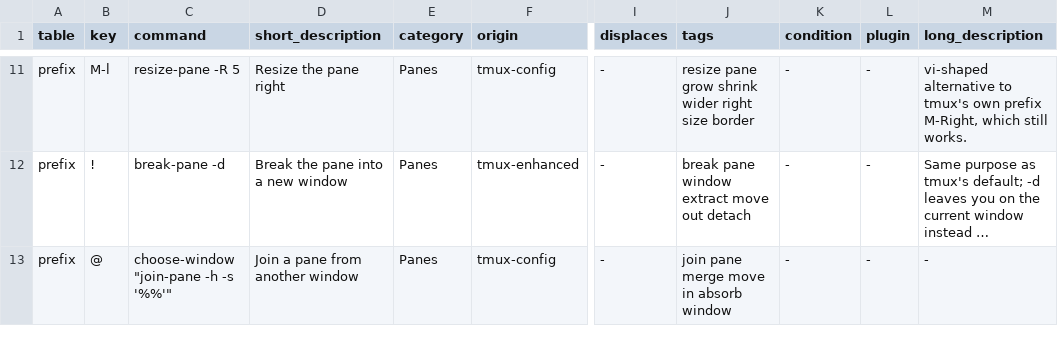
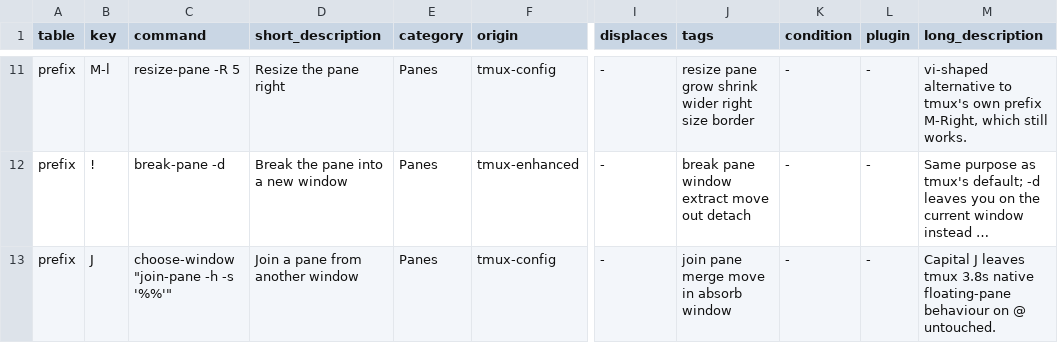
Before and after one commit to MichaelWeissDEV/tmux-config, a TSV file: keys/custom/panes.tsv, drawn as a sheet; only a part is shown, gaps mark what is left out; long unchanged cells end in …; the diff names each change by its address in the sheet, - before the commit and + after, or states it on an @@ line.

Commit message:
Fix tmux 3.8 key compatibility and portable CI; document safe package updates

```diff
--- a/keys/custom/panes.tsv
+++ b/keys/custom/panes.tsv
-B13 (key): @
+B13 (key): J
-M13 (long_description): -
+M13 (long_description): Capital J leaves tmux 3.8s native floating-pane behaviour on @ untouched.
```
Also changed, not shown: keys/custom/framework.tsv, keys/custom/navigation.tsv, 24 other files.
